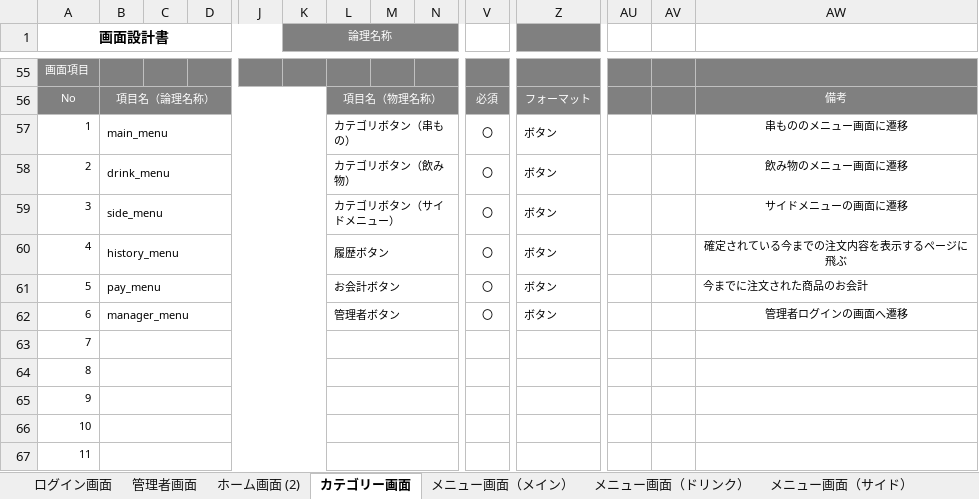
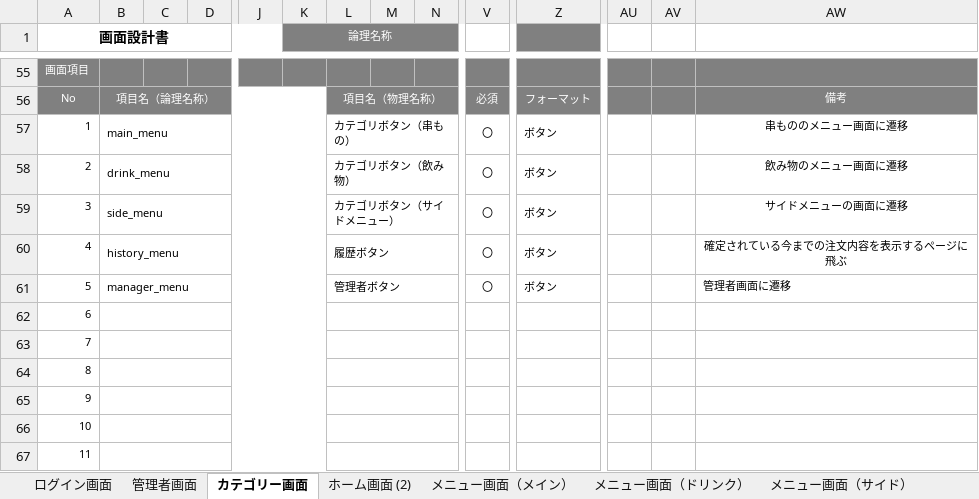
Before and after one commit to satotodob/D_Group_project, an Excel workbook: 設計書類_レビュー前/画面設計書/画面設計書step2/画面設計書まとめ step2.xlsx, sheet カテゴリー画面, drawn as a sheet; only a part is shown, gaps mark what is left out; values as stored, in another font and other column widths than the file's, no borders; charts and pictures not drawn; removed rows and columns are numbered as before the commit, all else as after; rows hold the shown columns only; the diff names each change by its address in the sheet, - before the commit and + after, or states it on an @@ line.

```diff
--- a/設計書類_レビュー前/画面設計書/画面設計書step2/画面設計書まとめ step2.xlsx (sheet カテゴリー画面)
+++ b/設計書類_レビュー前/画面設計書/画面設計書step2/画面設計書まとめ step2.xlsx (sheet カテゴリー画面)
@@ sheet tab order changed: ログイン画面 | 管理者画面 | カテゴリー画面 | ホーム画面 (2) | メニュー画面（メイン） | メニュー画面（ドリンク） | メニュー画面（サイド） @@
-B61: pay_menu
+B61: manager_menu
-L61: お会計ボタン
+L61: 管理者ボタン
-AW61: 今までに注文された商品のお会計
+AW61: 管理者画面に遷移
-row 62: 6 | manager_menu |  |  |  |  | 管理者ボタン |  |  | 〇 | ボタン |  |  | 管理者ログインの画面へ遷移
+row 62: 6
```
Also changed, not shown: sheet 商品管理画面, sheet 在庫補充画面, charts or pictures.
